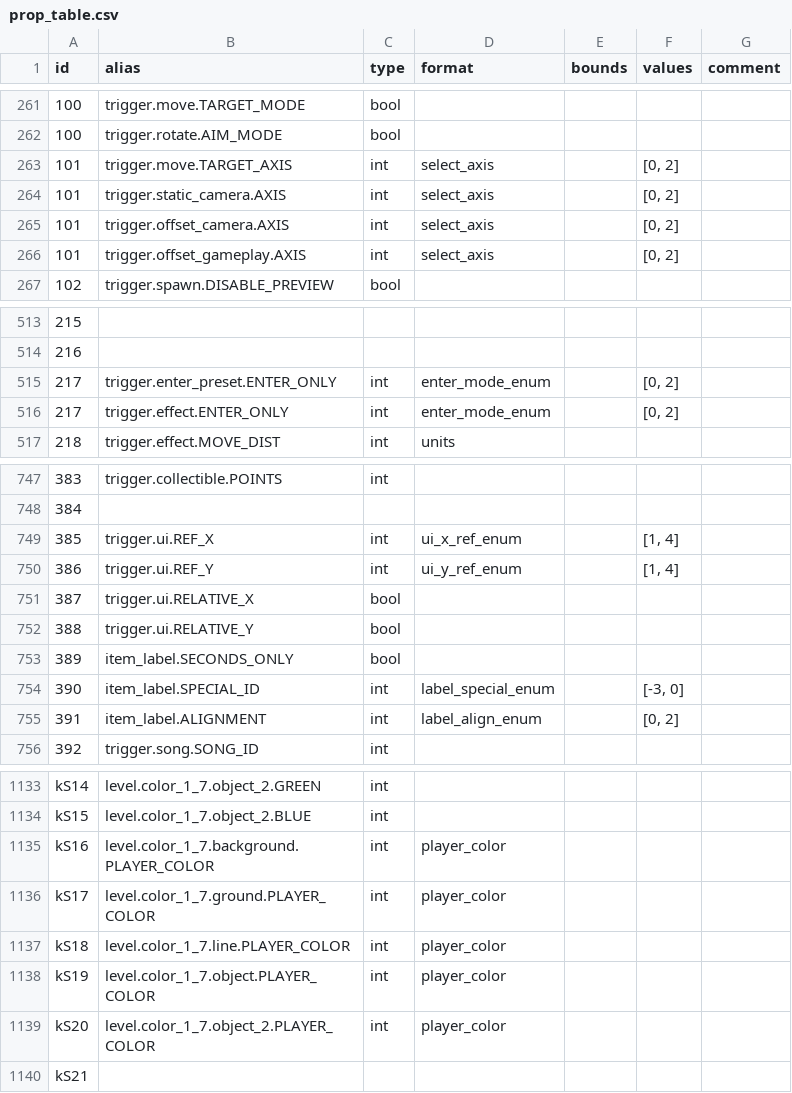
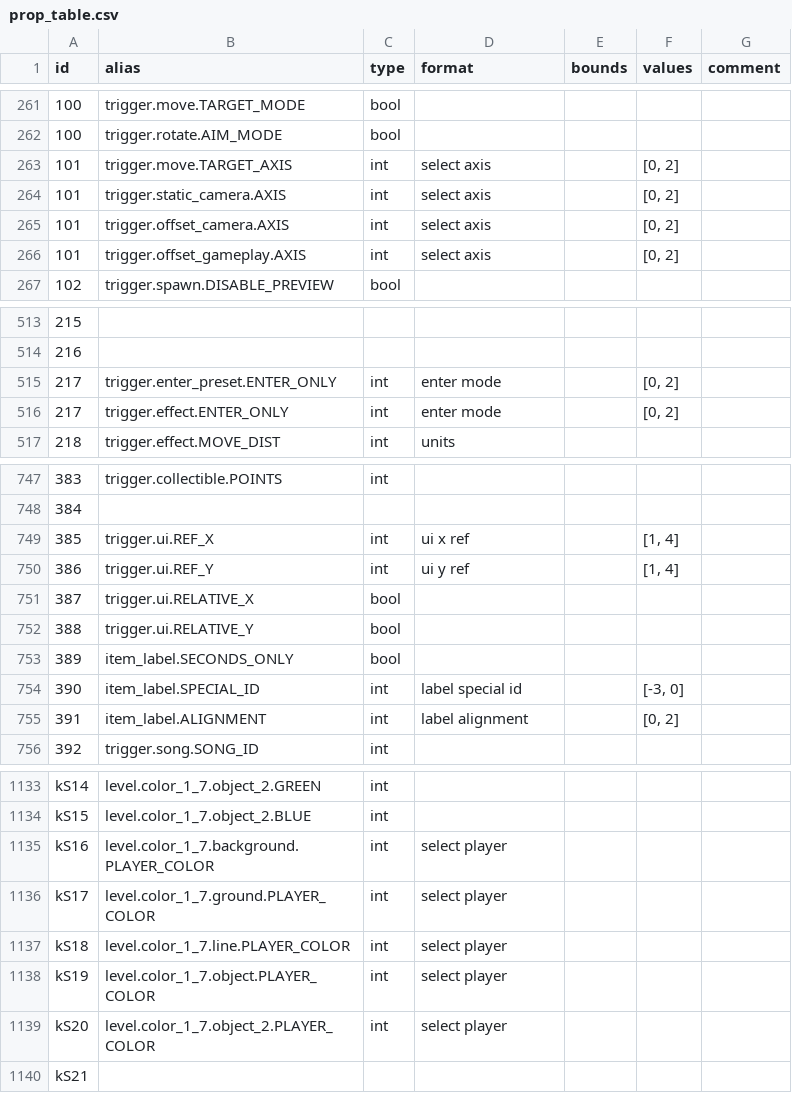
Before and after one commit to UHDanke/gmdkit, a CSV file: data/csv/prop_table.csv, drawn as a sheet; only a part is shown, gaps mark what is left out; the diff covers the shown part only.

```diff
--- a/data/csv/prop_table.csv
+++ b/data/csv/prop_table.csv
@@ -262,6 +262,6 @@ id,alias,type,format,bounds,values,comment
 100,trigger.rotate.AIM_MODE,bool,,,,
-101,trigger.move.TARGET_AXIS,int,select_axis,,"[0, 2]",
-101,trigger.static_camera.AXIS,int,select_axis,,"[0, 2]",
-101,trigger.offset_camera.AXIS,int,select_axis,,"[0, 2]",
-101,trigger.offset_gameplay.AXIS,int,select_axis,,"[0, 2]",
+101,trigger.move.TARGET_AXIS,int,select axis,,"[0, 2]",
+101,trigger.static_camera.AXIS,int,select axis,,"[0, 2]",
+101,trigger.offset_camera.AXIS,int,select axis,,"[0, 2]",
+101,trigger.offset_gameplay.AXIS,int,select axis,,"[0, 2]",
 102,trigger.spawn.DISABLE_PREVIEW,bool,,,,
@@ -514,4 +514,4 @@ id,alias,type,format,bounds,values,comment
 216,,,,,,
-217,trigger.enter_preset.ENTER_ONLY,int,enter_mode_enum,,"[0, 2]",
-217,trigger.effect.ENTER_ONLY,int,enter_mode_enum,,"[0, 2]",
+217,trigger.enter_preset.ENTER_ONLY,int,enter mode,,"[0, 2]",
+217,trigger.effect.ENTER_ONLY,int,enter mode,,"[0, 2]",
 218,trigger.effect.MOVE_DIST,int,units,,,
@@ -748,4 +748,4 @@ id,alias,type,format,bounds,values,comment
 384,,,,,,
-385,trigger.ui.REF_X,int,ui_x_ref_enum,,"[1, 4]",
-386,trigger.ui.REF_Y,int,ui_y_ref_enum,,"[1, 4]",
+385,trigger.ui.REF_X,int,ui x ref,,"[1, 4]",
+386,trigger.ui.REF_Y,int,ui y ref,,"[1, 4]",
 387,trigger.ui.RELATIVE_X,bool,,,,
@@ -753,4 +753,4 @@ id,alias,type,format,bounds,values,comment
 389,item_label.SECONDS_ONLY,bool,,,,
-390,item_label.SPECIAL_ID,int,label_special_enum,,"[-3, 0]",
-391,item_label.ALIGNMENT,int,label_align_enum,,"[0, 2]",
+390,item_label.SPECIAL_ID,int,label special id,,"[-3, 0]",
+391,item_label.ALIGNMENT,int,label alignment,,"[0, 2]",
 392,trigger.song.SONG_ID,int,,,,
@@ -1134,7 +1134,7 @@ kS14,level.color_1_7.object_2.GREEN,int,,,,
 kS15,level.color_1_7.object_2.BLUE,int,,,,
-kS16,level.color_1_7.background.PLAYER_COLOR,int,player_color,,,
-kS17,level.color_1_7.ground.PLAYER_COLOR,int,player_color,,,
-kS18,level.color_1_7.line.PLAYER_COLOR,int,player_color,,,
-kS19,level.color_1_7.object.PLAYER_COLOR,int,player_color,,,
-kS20,level.color_1_7.object_2.PLAYER_COLOR,int,player_color,,,
+kS16,level.color_1_7.background.PLAYER_COLOR,int,select player,,,
+kS17,level.color_1_7.ground.PLAYER_COLOR,int,select player,,,
+kS18,level.color_1_7.line.PLAYER_COLOR,int,select player,,,
+kS19,level.color_1_7.object.PLAYER_COLOR,int,select player,,,
+kS20,level.color_1_7.object_2.PLAYER_COLOR,int,select player,,,
 kS21,,,,,,
```
Also changed, not shown: 67 edited cells elsewhere in this file, data/csv/list_table.csv, 4 other files.
